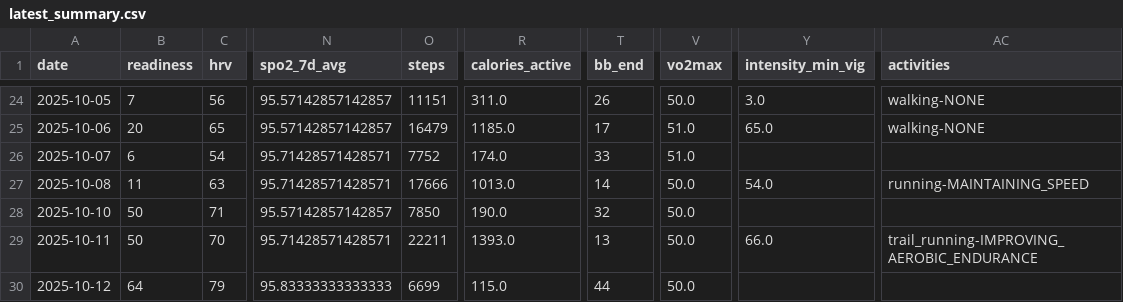
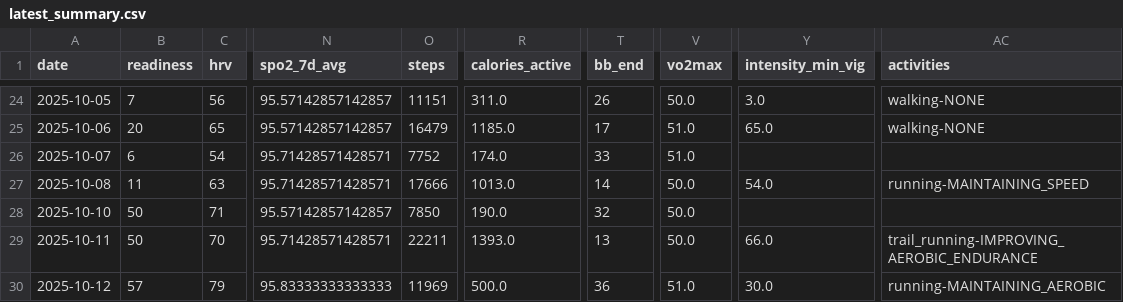
Before and after one commit to tijuanajack/garmin-health-data, a CSV file: latest_summary.csv, drawn as a sheet; only a part is shown, gaps mark what is left out; the diff names each change by its address in the sheet, - before the commit and + after, or states it on an @@ line.

```diff
--- a/latest_summary.csv
+++ b/latest_summary.csv
-B30 (readiness): 64
+B30 (readiness): 57
-O30 (steps): 6699
+O30 (steps): 11969
-R30 (calories_active): 115.0
+R30 (calories_active): 500.0
-T30 (bb_end): 44
+T30 (bb_end): 36
-V30 (vo2max): 50.0
+V30 (vo2max): 51.0
-Y30 (intensity_min_vig): (empty)
+Y30 (intensity_min_vig): 30.0
-AC30 (activities): (empty)
+AC30 (activities): running-MAINTAINING_AEROBIC
```
